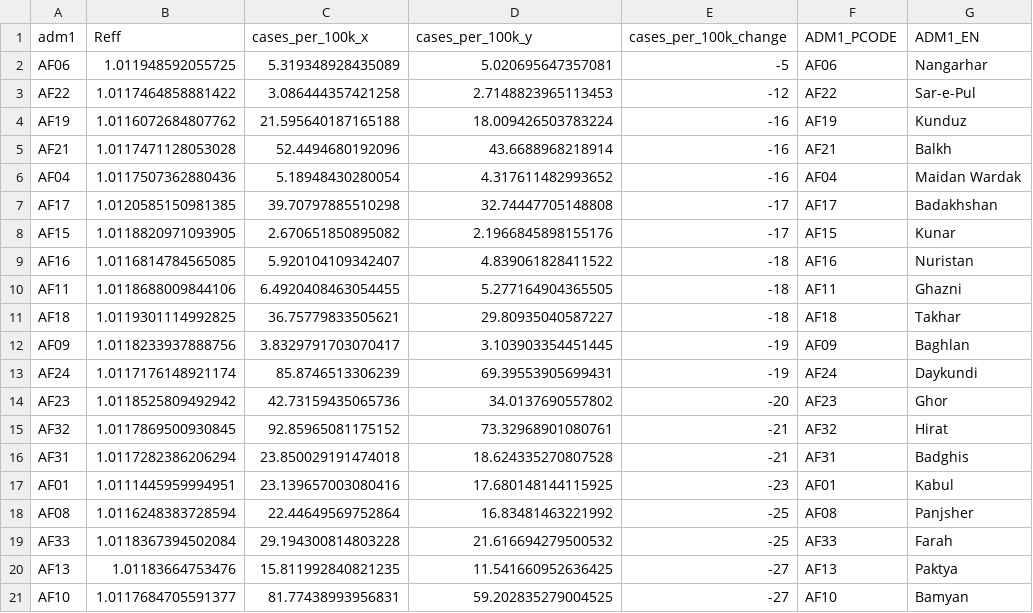
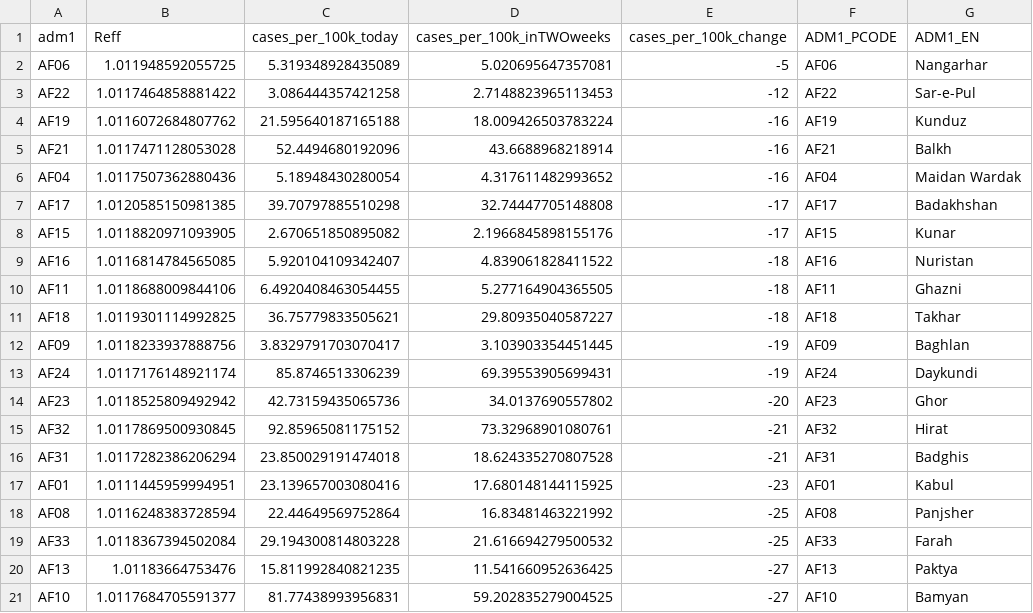
Before and after one commit to OCHA-DAP/pa-COVID-model-reports, a CSV file: Outputs/AFG/ADM1_ranking.csv, drawn as a sheet.

```diff
--- a/Outputs/AFG/ADM1_ranking.csv
+++ b/Outputs/AFG/ADM1_ranking.csv
@@ -1,2 +1,2 @@
-adm1,Reff,cases_per_100k_x,cases_per_100k_y,cases_per_100k_change,ADM1_PCODE,ADM1_EN
+adm1,Reff,cases_per_100k_today,cases_per_100k_inTWOweeks,cases_per_100k_change,ADM1_PCODE,ADM1_EN
 AF06,1.011948592055725,5.319348928435089,5.020695647357081,-5,AF06,Nangarhar
```
Also changed, not shown: Outputs/COD/ADM1_ranking.csv, Outputs/SDN/ADM1_ranking.csv, 8 other files.
